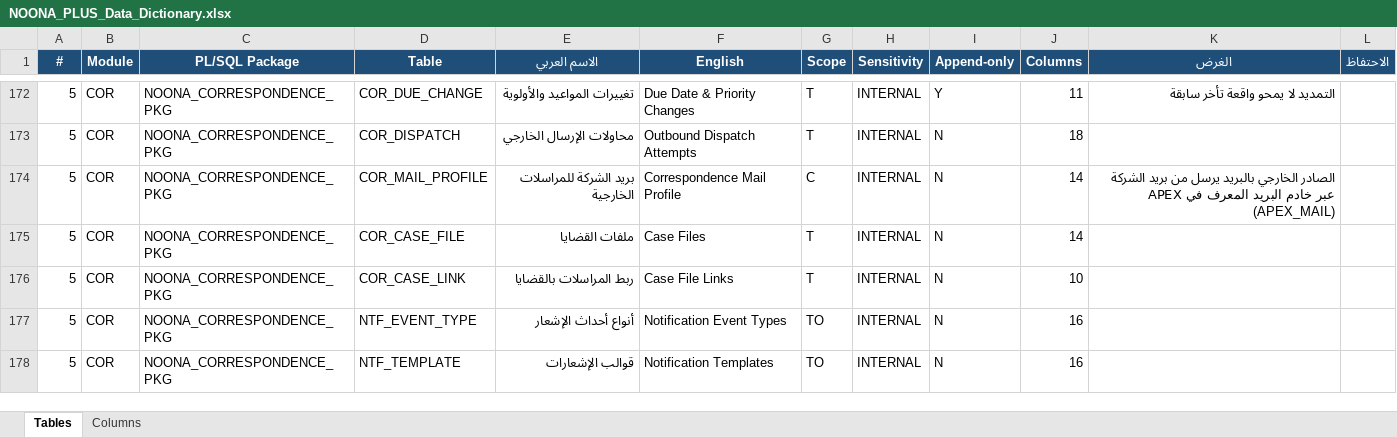
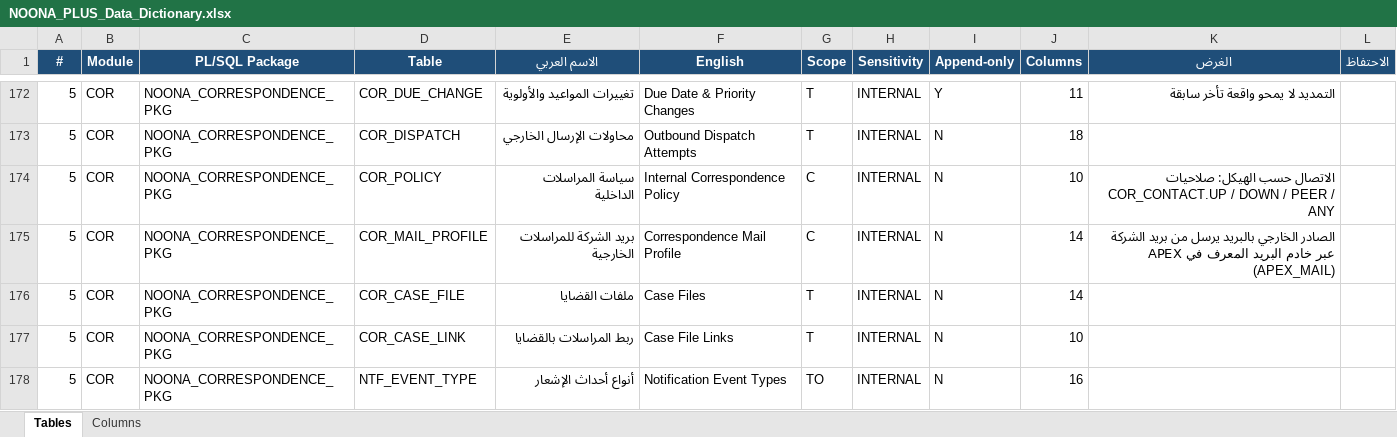
Before and after one commit to osamasayed578-design/noona-plus-26, an Excel workbook: docs/data-dictionary/NOONA_PLUS_Data_Dictionary.xlsx, sheet Tables, drawn as a sheet; only a part is shown, gaps mark what is left out; the shorter side is filled out with more unchanged rows; values as stored, in another font and other column widths than the file's, no borders; the diff names each change by its address in the sheet, - before the commit and + after, or states it on an @@ line.

```diff
--- a/docs/data-dictionary/NOONA_PLUS_Data_Dictionary.xlsx (sheet Tables)
+++ b/docs/data-dictionary/NOONA_PLUS_Data_Dictionary.xlsx (sheet Tables)
+row 174: 5 | COR | NOONA_CORRESPONDENCE_PKG | COR_POLICY | سياسة المراسلات الداخلية | Internal Correspondence Policy | C | INTERNAL | N | 10 | الاتصال حسب الهيكل: صلاحيات COR_CONTACT.UP / DOWN / PEER / ANY
```
Also changed, not shown: sheet Columns, 25 other files.
